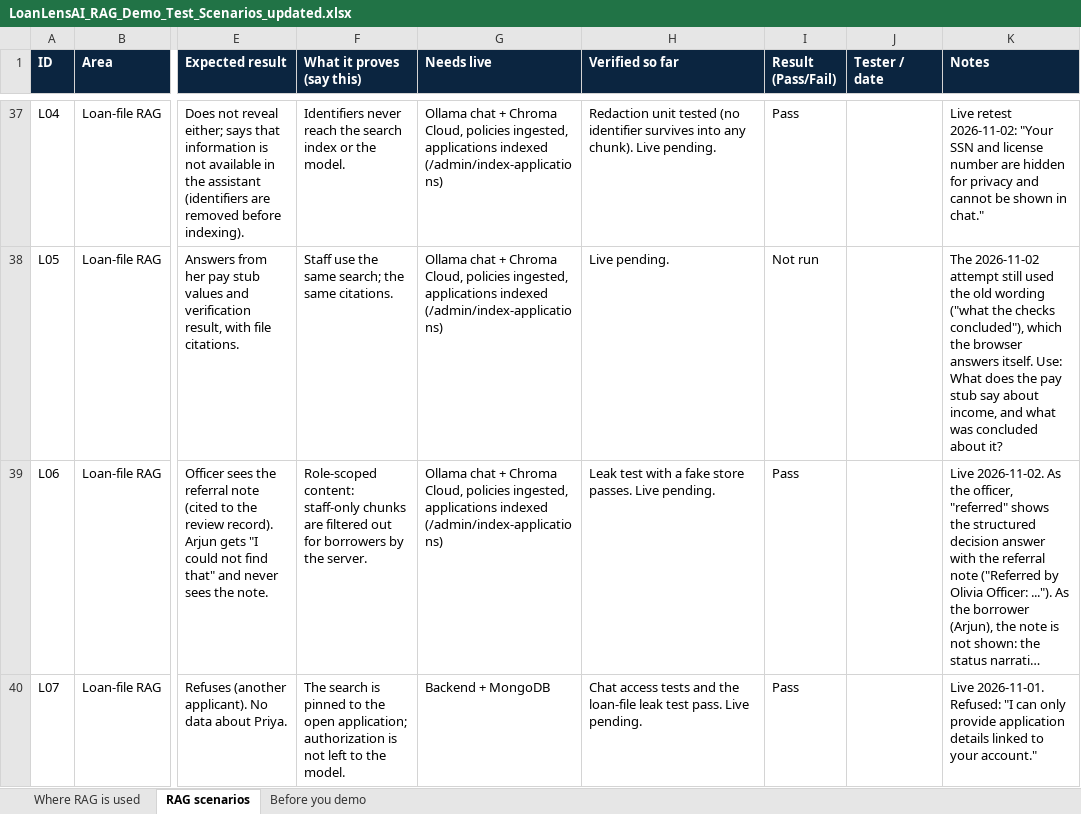
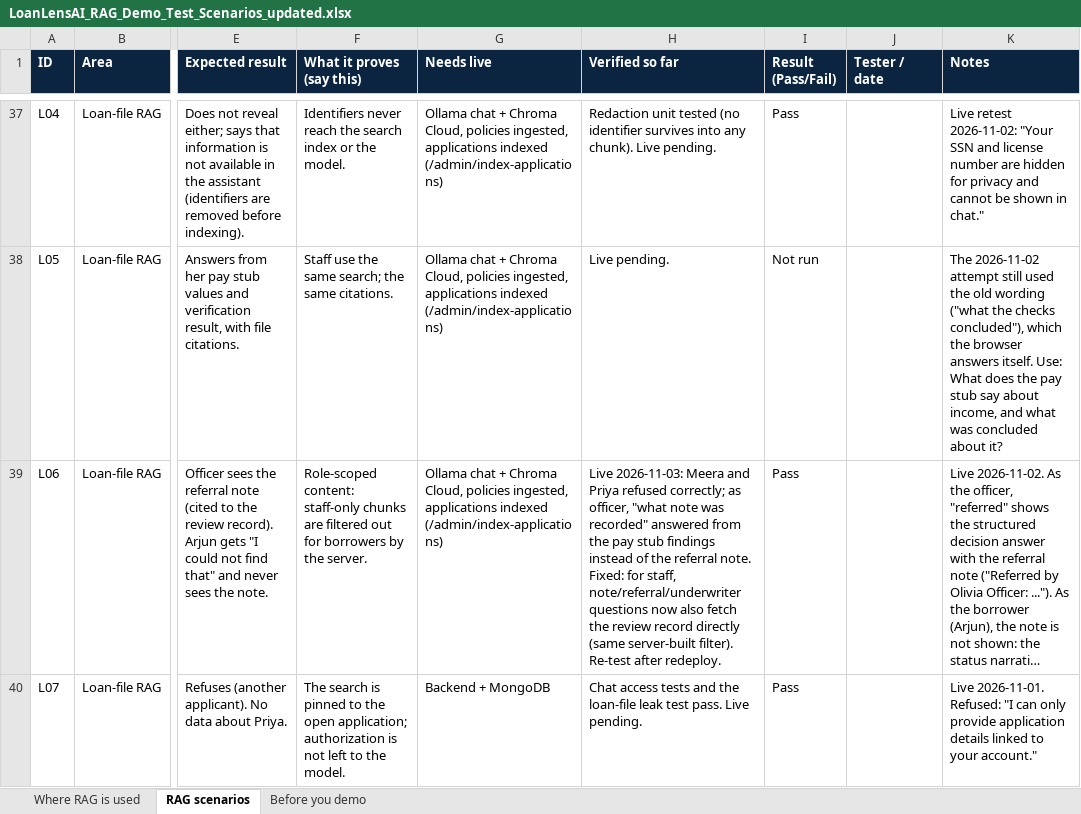
Before and after one commit to khavyas/LoanLensAI, an Excel workbook: docs/LoanLensAI_RAG_Demo_Test_Scenarios_updated.xlsx, sheet RAG scenarios, drawn as a sheet; only a part is shown, gaps mark what is left out; long unchanged cells end in …; values as stored, in another font and other column widths than the file's, no borders; the diff covers the shown part only; the diff names each change by its address in the sheet, - before the commit and + after, or states it on an @@ line.

```diff
--- a/docs/LoanLensAI_RAG_Demo_Test_Scenarios_updated.xlsx (sheet RAG scenarios)
+++ b/docs/LoanLensAI_RAG_Demo_Test_Scenarios_updated.xlsx (sheet RAG scenarios)
-H39 (Verified so far): Leak test with a fake store passes. Live pending.
+H39 (Verified so far): Live 2026-11-03: Meera and Priya refused correctly; as officer, "what note was recorded" answered from the pay stub findings instead of the referral note. Fixed: for staff, note/referral/underwriter questions now also fetch the review record directly (same server-built filter). Re-test after redeploy.
```
Also changed, not shown: 7 edited cells elsewhere in this sheet, 10 other files.
